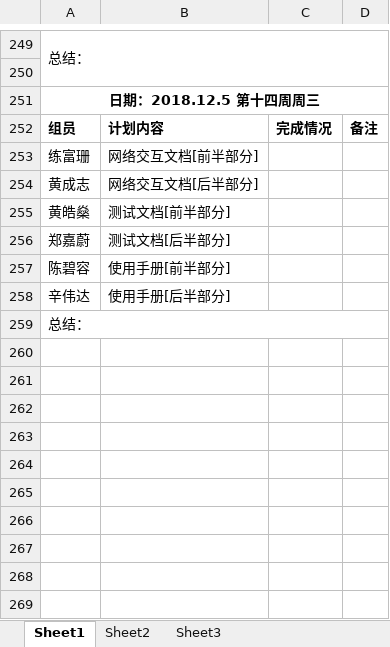
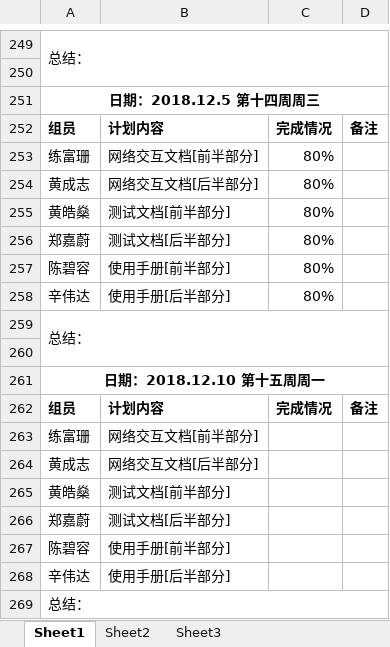
Before and after one commit to gdqy-it/soft162-163, an Excel workbook: 第02组/02项目计划表.xlsx, sheet Sheet1, drawn as a sheet; only a part is shown, gaps mark what is left out; values as stored, in another font and other column widths than the file's, no borders; the diff names each change by its address in the sheet, - before the commit and + after, or states it on an @@ line.

Commit message:
Add files via upload

```diff
--- a/第02组/02项目计划表.xlsx (sheet Sheet1)
+++ b/第02组/02项目计划表.xlsx (sheet Sheet1)
+row 253: 练富珊 | 网络交互文档[前半部分] | 80%
+row 254: 黄成志 | 网络交互文档[后半部分] | 80%
+row 255: 黄皓燊 | 测试文档[前半部分] | 80%
+row 256: 郑嘉蔚 | 测试文档[后半部分] | 80%
+row 257: 陈碧容 | 使用手册[前半部分] | 80%
+row 258: 辛伟达 | 使用手册[后半部分] | 80%
+row 259: 总结：
+row 260: (empty)
+row 261: 日期：2018.12.10 第十五周周一
+row 262: 组员 | 计划内容 | 完成情况 | 备注
```
